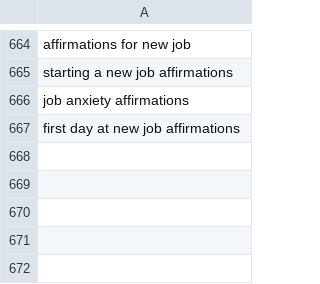
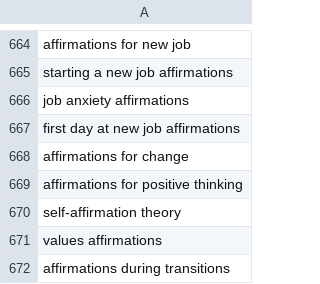
Before and after one commit to charliesheep7/demiwebsite, a CSV file: .claude/skills/demimanifest-blog-writer/written.csv, drawn as a sheet; only a part is shown, gaps mark what is left out; the diff names each change by its address in the sheet, - before the commit and + after, or states it on an @@ line.

```diff
--- a/.claude/skills/demimanifest-blog-writer/written.csv
+++ b/.claude/skills/demimanifest-blog-writer/written.csv
+row 668: affirmations for change
+row 669: affirmations for positive thinking
+row 670: self-affirmation theory
+row 671: values affirmations
+row 672: affirmations during transitions
```
Also changed, not shown: 2 other files.
